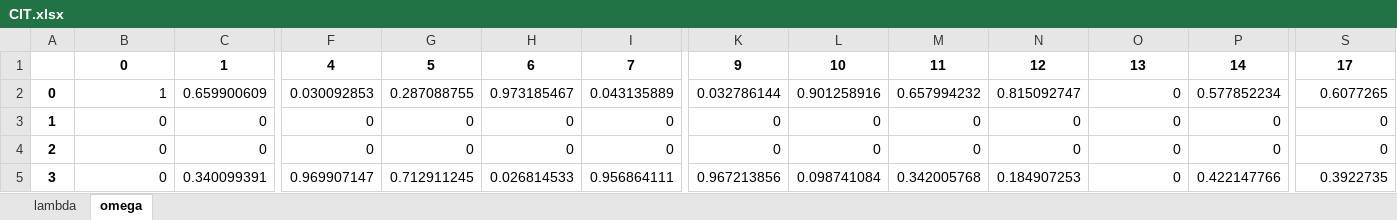
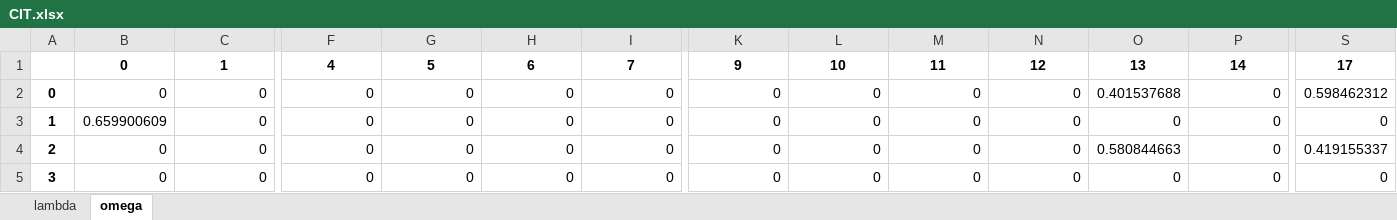
Before and after one commit to TsaiPinChiang/110-2PEA_Final, an Excel workbook: results/CIT.xlsx, sheet omega, drawn as a sheet; only a part is shown, gaps mark what is left out; values as stored, in another font and other column widths than the file's, no borders; the diff covers the shown part only; the diff names each change by its address in the sheet, - before the commit and + after, or states it on an @@ line.

```diff
--- a/results/CIT.xlsx (sheet omega)
+++ b/results/CIT.xlsx (sheet omega)
-B2: 1
+B2: 0
-C2: 0.659900609
+C2: 0
-F2: 0.030092853
+F2: 0
-G2: 0.287088755
+G2: 0
-H2: 0.973185467
+H2: 0
-I2: 0.043135889
+I2: 0
-K2: 0.032786144
+K2: 0
-L2: 0.901258916
+L2: 0
-M2: 0.657994232
+M2: 0
-N2: 0.815092747
+N2: 0
-O2: 0
+O2: 0.401537688
-P2: 0.577852234
+P2: 0
-S2: 0.6077265
+S2: 0.598462312
-B3: 0
+B3: 0.659900609
-O4: 0
+O4: 0.580844663
-S4: 0
+S4: 0.419155337
-C5: 0.340099391
+C5: 0
-F5: 0.969907147
+F5: 0
-G5: 0.712911245
+G5: 0
-H5: 0.026814533
+H5: 0
-I5: 0.956864111
+I5: 0
-K5: 0.967213856
+K5: 0
-L5: 0.098741084
+L5: 0
-M5: 0.342005768
+M5: 0
-N5: 0.184907253
+N5: 0
-P5: 0.422147766
+P5: 0
-S5: 0.3922735
+S5: 0
```
Also changed, not shown: 60 edited cells elsewhere in this sheet, sheet lambda, data/焚化廠資料.xlsx, 36 other files.
